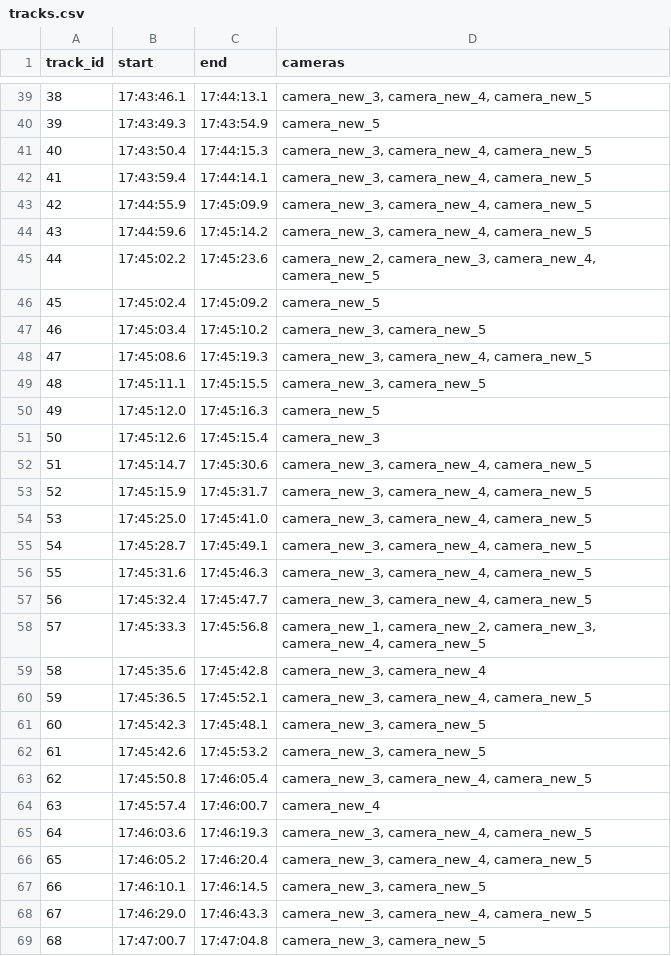
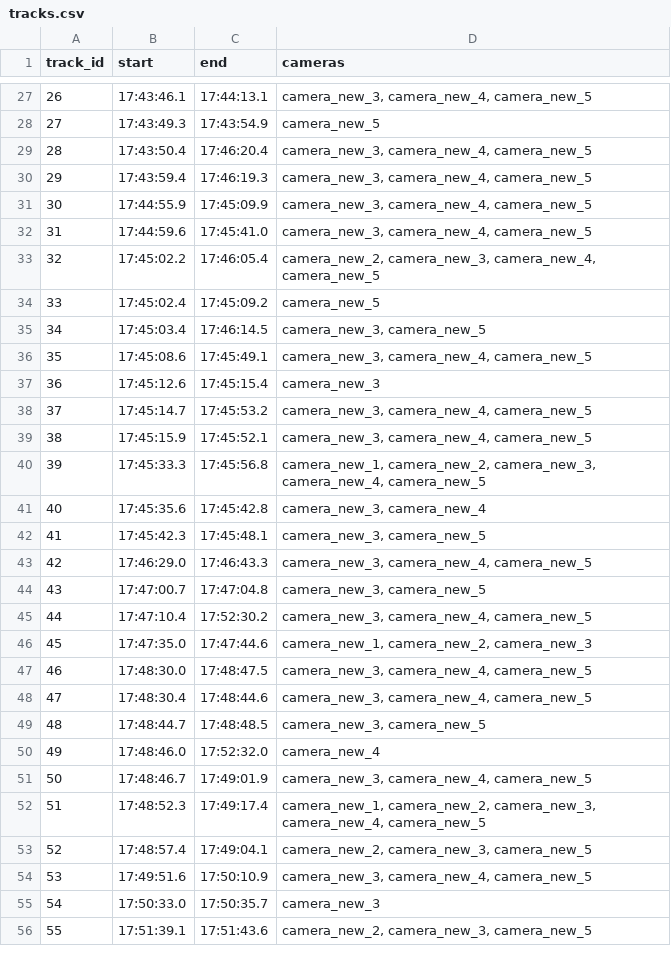
Before and after one commit to not-man/computer-vision, a CSV file: results/tracks.csv, drawn as a sheet; only a part is shown, gaps mark what is left out; the shorter side is filled out with more unchanged rows; removed rows and columns are numbered as before the commit, all else as after; the diff covers the shown part only; the diff names each change by its address in the sheet, - before the commit and + after, or states it on an @@ line.

```diff
--- a/results/tracks.csv
+++ b/results/tracks.csv
@@ column A (track_id) renumbered from row 11 down @@
-C29 (end): 17:44:15.3
+C29 (end): 17:46:20.4
-C30 (end): 17:44:14.1
+C30 (end): 17:46:19.3
-C32 (end): 17:45:14.2
+C32 (end): 17:45:41.0
-C33 (end): 17:45:23.6
+C33 (end): 17:46:05.4
-C35 (end): 17:45:10.2
+C35 (end): 17:46:14.5
-C36 (end): 17:45:19.3
+C36 (end): 17:45:49.1
-row 49: 48 | 17:45:11.1 | 17:45:15.5 | camera_new_3, camera_new_5
-row 50: 49 | 17:45:12.0 | 17:45:16.3 | camera_new_5
-C38 (end): 17:45:30.6
+C38 (end): 17:45:53.2
-C39 (end): 17:45:31.7
+C39 (end): 17:45:52.1
-row 54: 53 | 17:45:25.0 | 17:45:41.0 | camera_new_3, camera_new_4, camera_new_5
-row 55: 54 | 17:45:28.7 | 17:45:49.1 | camera_new_3, camera_new_4, camera_new_5
-row 56: 55 | 17:45:31.6 | 17:45:46.3 | camera_new_3, camera_new_4, camera_new_5
-row 57: 56 | 17:45:32.4 | 17:45:47.7 | camera_new_3, camera_new_4, camera_new_5
-row 60: 59 | 17:45:36.5 | 17:45:52.1 | camera_new_3, camera_new_4, camera_new_5
-row 62: 61 | 17:45:42.6 | 17:45:53.2 | camera_new_3, camera_new_5
-row 63: 62 | 17:45:50.8 | 17:46:05.4 | camera_new_3, camera_new_4, camera_new_5
-row 64: 63 | 17:45:57.4 | 17:46:00.7 | camera_new_4
-row 65: 64 | 17:46:03.6 | 17:46:19.3 | camera_new_3, camera_new_4, camera_new_5
-row 66: 65 | 17:46:05.2 | 17:46:20.4 | camera_new_3, camera_new_4, camera_new_5
-row 67: 66 | 17:46:10.1 | 17:46:14.5 | camera_new_3, camera_new_5
```
Also changed, not shown: 15 removed rows and 11 edited cells elsewhere in this file, 9 other files.
